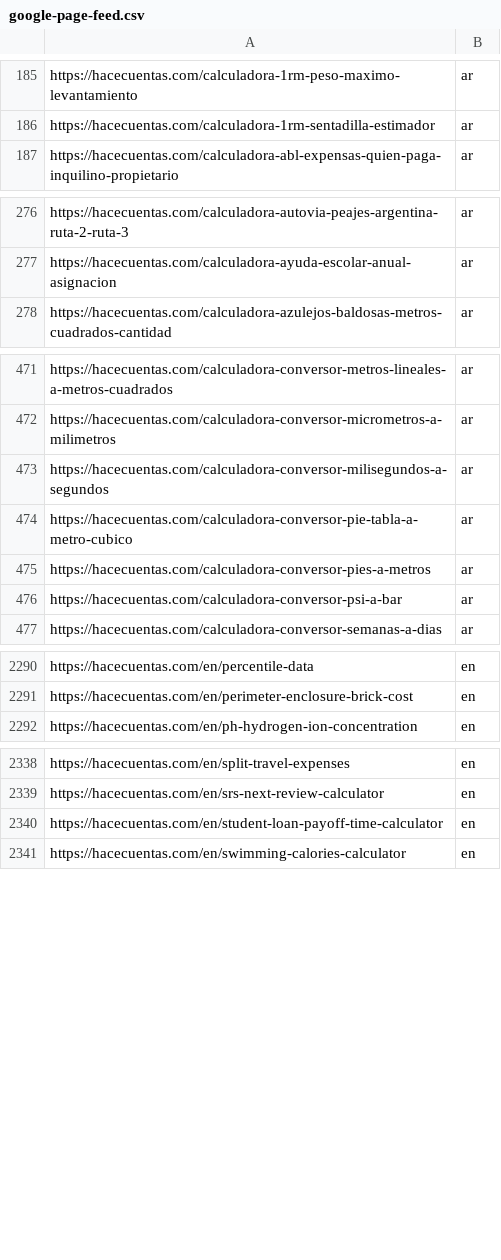
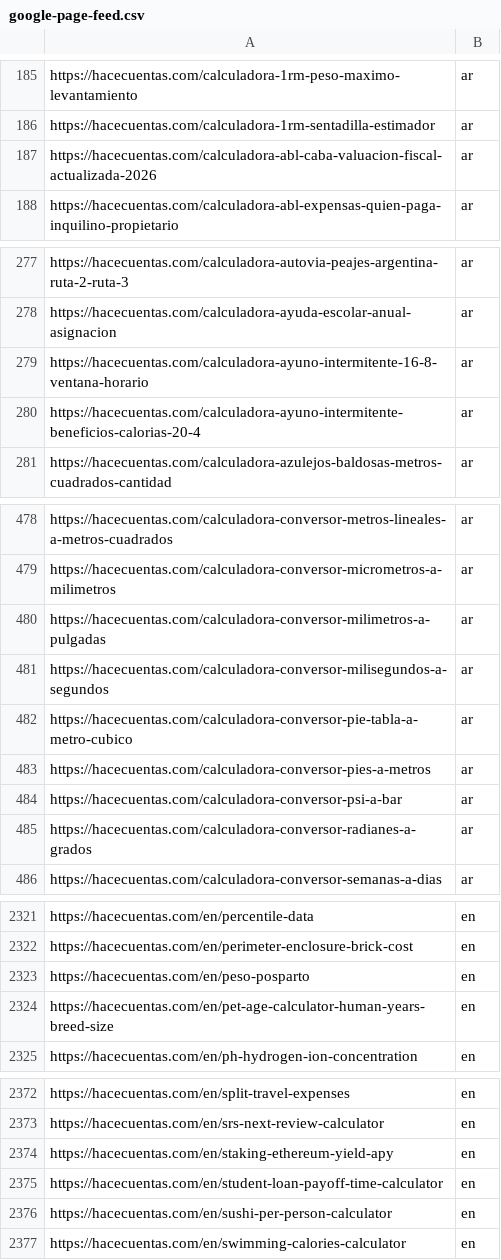
Before and after one commit to grblasquiz/hacecuentas, a CSV file: public/google-page-feed.csv, drawn as a sheet; only a part is shown, gaps mark what is left out; the diff covers the shown part only; the diff names each change by its address in the sheet, - before the commit and + after, or states it on an @@ line.

```diff
--- a/public/google-page-feed.csv
+++ b/public/google-page-feed.csv
+row 187: https://hacecuentas.com/calculadora-abl-caba-valuacion-fiscal-actualizada-2026 | ar
+row 279: https://hacecuentas.com/calculadora-ayuno-intermitente-16-8-ventana-horario | ar
+row 280: https://hacecuentas.com/calculadora-ayuno-intermitente-beneficios-calorias-20-4 | ar
+row 480: https://hacecuentas.com/calculadora-conversor-milimetros-a-pulgadas | ar
+row 485: https://hacecuentas.com/calculadora-conversor-radianes-a-grados | ar
+row 2323: https://hacecuentas.com/en/peso-posparto | en
+row 2324: https://hacecuentas.com/en/pet-age-calculator-human-years-breed-size | en
+row 2374: https://hacecuentas.com/en/staking-ethereum-yield-apy | en
+row 2376: https://hacecuentas.com/en/sushi-per-person-calculator | en
```
Also changed, not shown: 30 added rows elsewhere in this file, 39 other files.
